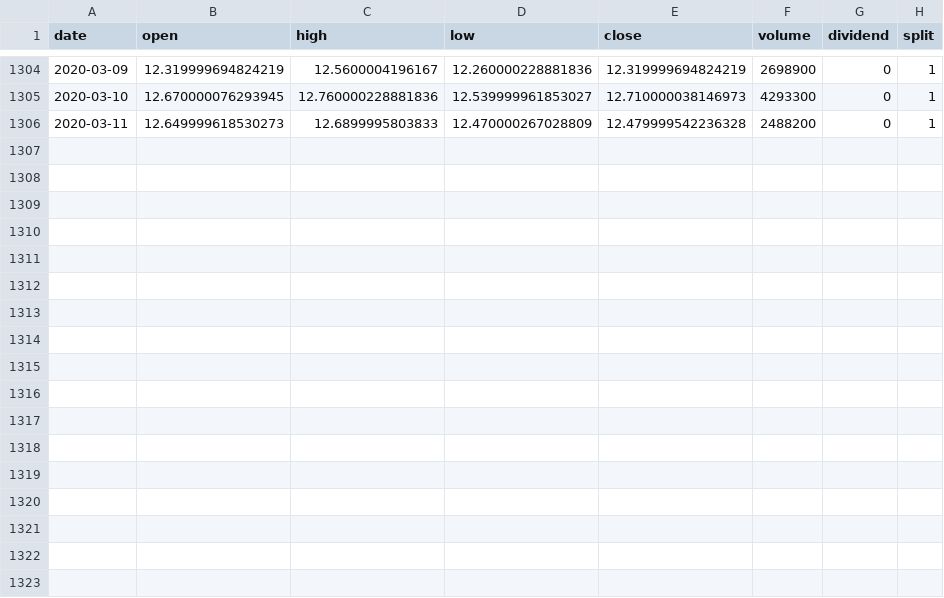
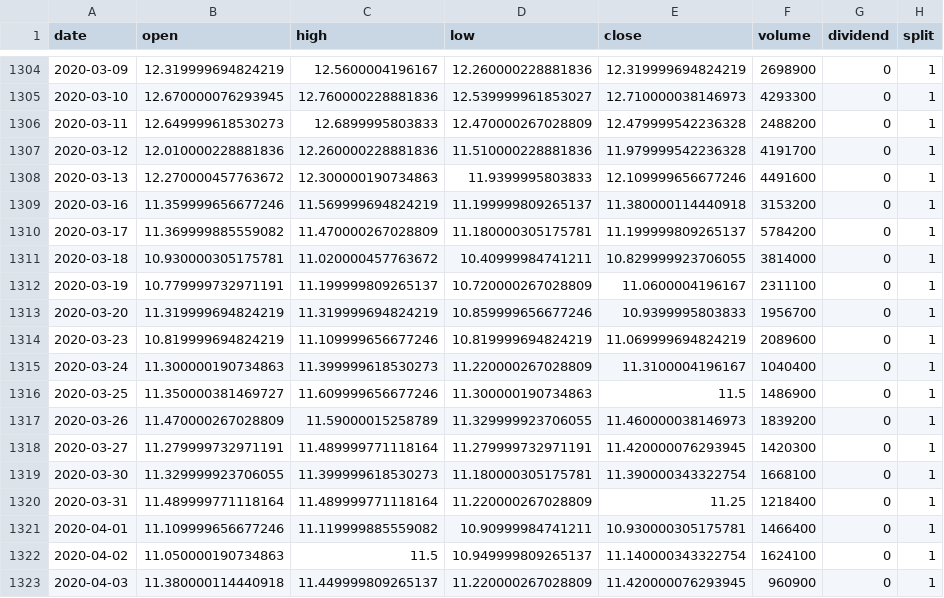
Before and after one commit to eleow/roboadvisorSystem, a CSV file: SystemCode/backend/data/daily/DBC.csv, drawn as a sheet; only a part is shown, gaps mark what is left out; the diff names each change by its address in the sheet, - before the commit and + after, or states it on an @@ line.

```diff
--- a/SystemCode/backend/data/daily/DBC.csv
+++ b/SystemCode/backend/data/daily/DBC.csv
+row 1307: 2020-03-12 | 12.010000228881836 | 12.260000228881836 | 11.510000228881836 | 11.979999542236328 | 4191700 | 0 | 1
+row 1308: 2020-03-13 | 12.270000457763672 | 12.300000190734863 | 11.9399995803833 | 12.109999656677246 | 4491600 | 0 | 1
+row 1309: 2020-03-16 | 11.359999656677246 | 11.569999694824219 | 11.199999809265137 | 11.380000114440918 | 3153200 | 0 | 1
+row 1310: 2020-03-17 | 11.369999885559082 | 11.470000267028809 | 11.180000305175781 | 11.199999809265137 | 5784200 | 0 | 1
+row 1311: 2020-03-18 | 10.930000305175781 | 11.020000457763672 | 10.40999984741211 | 10.829999923706055 | 3814000 | 0 | 1
+row 1312: 2020-03-19 | 10.779999732971191 | 11.199999809265137 | 10.720000267028809 | 11.0600004196167 | 2311100 | 0 | 1
+row 1313: 2020-03-20 | 11.319999694824219 | 11.319999694824219 | 10.859999656677246 | 10.9399995803833 | 1956700 | 0 | 1
+row 1314: 2020-03-23 | 10.819999694824219 | 11.109999656677246 | 10.819999694824219 | 11.069999694824219 | 2089600 | 0 | 1
+row 1315: 2020-03-24 | 11.300000190734863 | 11.399999618530273 | 11.220000267028809 | 11.3100004196167 | 1040400 | 0 | 1
+row 1316: 2020-03-25 | 11.350000381469727 | 11.609999656677246 | 11.300000190734863 | 11.5 | 1486900 | 0 | 1
+row 1317: 2020-03-26 | 11.470000267028809 | 11.59000015258789 | 11.329999923706055 | 11.460000038146973 | 1839200 | 0 | 1
+row 1318: 2020-03-27 | 11.279999732971191 | 11.489999771118164 | 11.279999732971191 | 11.420000076293945 | 1420300 | 0 | 1
+row 1319: 2020-03-30 | 11.329999923706055 | 11.399999618530273 | 11.180000305175781 | 11.390000343322754 | 1668100 | 0 | 1
+row 1320: 2020-03-31 | 11.489999771118164 | 11.489999771118164 | 11.220000267028809 | 11.25 | 1218400 | 0 | 1
+row 1321: 2020-04-01 | 11.109999656677246 | 11.119999885559082 | 10.90999984741211 | 10.930000305175781 | 1466400 | 0 | 1
+row 1322: 2020-04-02 | 11.050000190734863 | 11.5 | 10.949999809265137 | 11.140000343322754 | 1624100 | 0 | 1
+row 1323: 2020-04-03 | 11.380000114440918 | 11.449999809265137 | 11.220000267028809 | 11.420000076293945 | 960900 | 0 | 1
```
Also changed, not shown: SystemCode/backend/data/daily/IEF.csv, SystemCode/backend/data/daily/XLB.csv, 52 other files.
